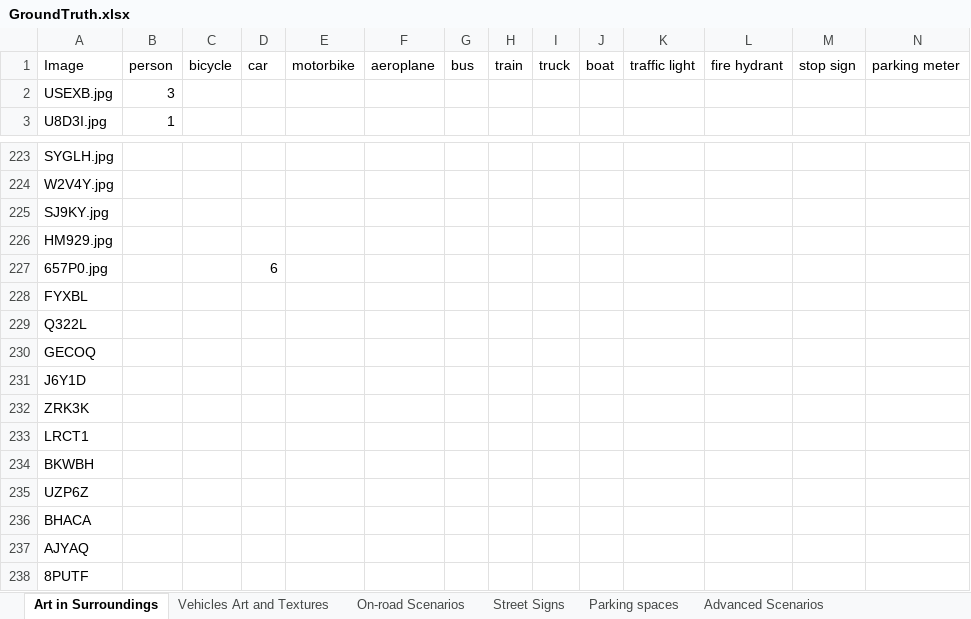
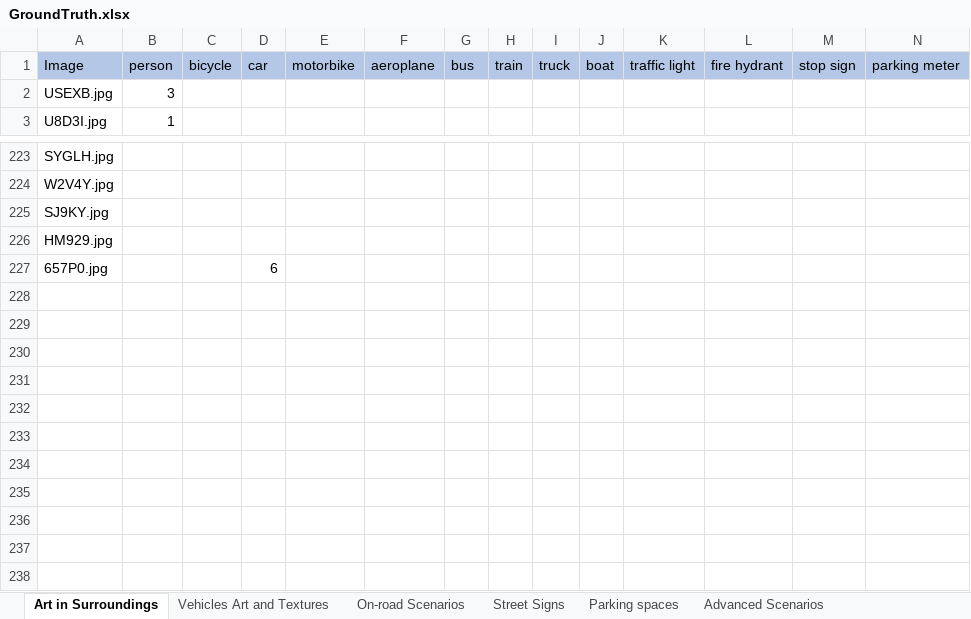
Before and after one commit to Suruchidgupta/UniversalAdversarialChallenges-AutonomousVehicles, an Excel workbook: GroundTruth.xlsx, sheet Art in Surroundings, drawn as a sheet; only a part is shown, gaps mark what is left out; values as stored, in another font and other column widths than the file's, no borders; rows hold the shown columns only; the diff covers the shown part only; the diff names each change by its address in the sheet, - before the commit and + after, or states it on an @@ line.

```diff
--- a/GroundTruth.xlsx (sheet Art in Surroundings)
+++ b/GroundTruth.xlsx (sheet Art in Surroundings)
-A1:N1 fill: none
+A1:N1 fill: #B4C7E7
-row 228: FYXBL
-row 229: Q322L
-row 230: GECOQ
-row 231: J6Y1D
-row 232: ZRK3K
-row 233: LRCT1
-row 234: BKWBH
-row 235: UZP6Z
-row 236: BHACA
-row 237: AJYAQ
-row 238: 8PUTF
```
Also changed, not shown: cell formats elsewhere in this sheet, sheet Advanced Scenarios, sheet On-road Scenarios, sheet Street Signs, sheet Parking spaces, sheet Vehicles Art and Textures, 20 other files.
